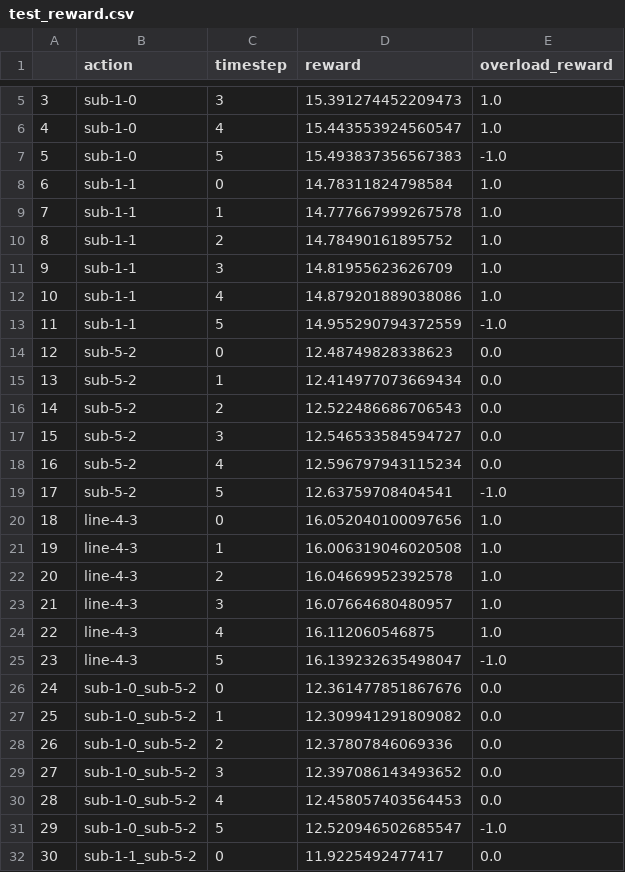
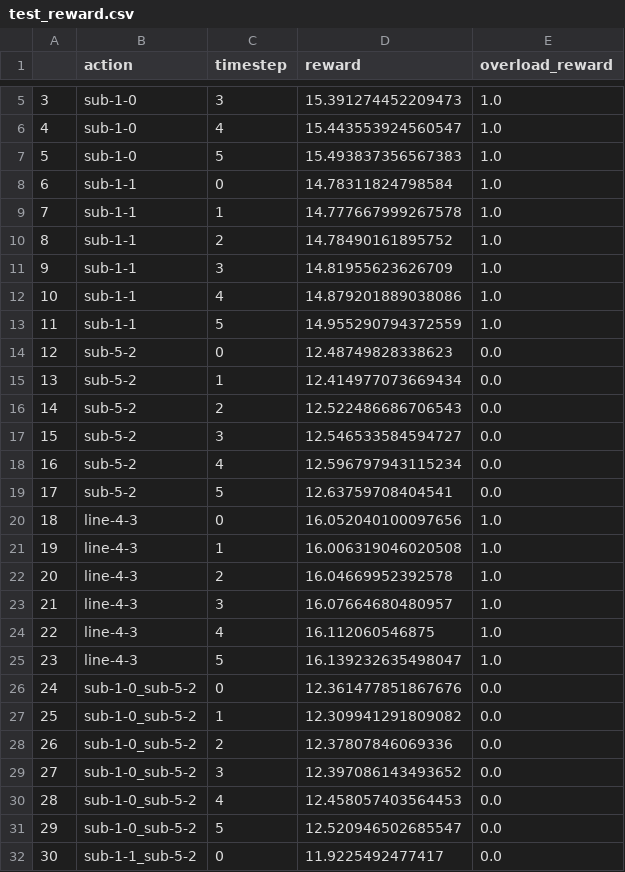
Before and after one commit to marota/Oracle4Grid, a CSV file: oracle4grid/test_resourses/test_reward.csv, drawn as a sheet; only a part is shown, gaps mark what is left out; the diff covers the shown part only.

```diff
--- a/oracle4grid/test_resourses/test_reward.csv
+++ b/oracle4grid/test_resourses/test_reward.csv
@@ -6,3 +6,3 @@
 4,sub-1-0,4,15.443553924560547,1.0
-5,sub-1-0,5,15.493837356567383,-1.0
+5,sub-1-0,5,15.493837356567383,1.0
 6,sub-1-1,0,14.78311824798584,1.0
@@ -12,3 +12,3 @@
 10,sub-1-1,4,14.879201889038086,1.0
-11,sub-1-1,5,14.955290794372559,-1.0
+11,sub-1-1,5,14.955290794372559,1.0
 12,sub-5-2,0,12.48749828338623,0.0
@@ -18,3 +18,3 @@
 16,sub-5-2,4,12.596797943115234,0.0
-17,sub-5-2,5,12.63759708404541,-1.0
+17,sub-5-2,5,12.63759708404541,0.0
 18,line-4-3,0,16.052040100097656,1.0
@@ -24,3 +24,3 @@
 22,line-4-3,4,16.112060546875,1.0
-23,line-4-3,5,16.139232635498047,-1.0
+23,line-4-3,5,16.139232635498047,1.0
 24,sub-1-0_sub-5-2,0,12.361477851867676,0.0
@@ -30,3 +30,3 @@
 28,sub-1-0_sub-5-2,4,12.458057403564453,0.0
-29,sub-1-0_sub-5-2,5,12.520946502685547,-1.0
+29,sub-1-0_sub-5-2,5,12.520946502685547,0.0
 30,sub-1-1_sub-5-2,0,11.9225492477417,0.0
```
Also changed, not shown: 7 edited cells elsewhere in this file, oracle4grid/test_resourses/test_kpi.csv, 2 other files.
